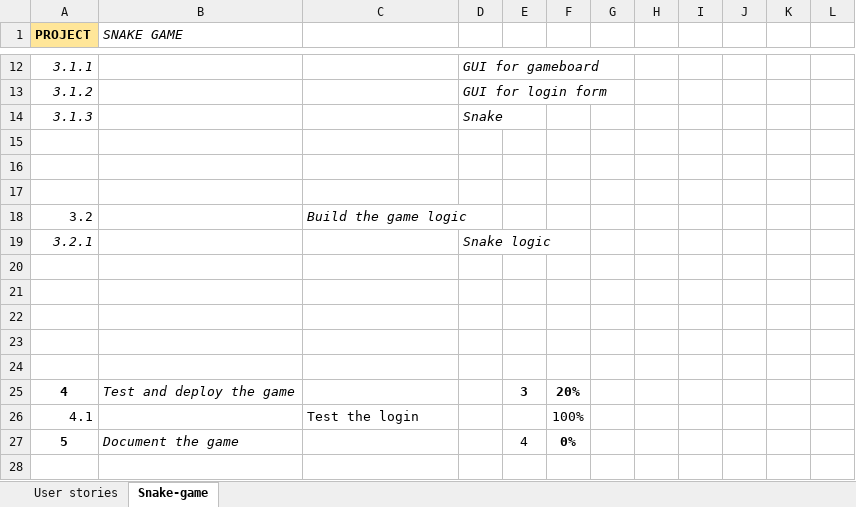
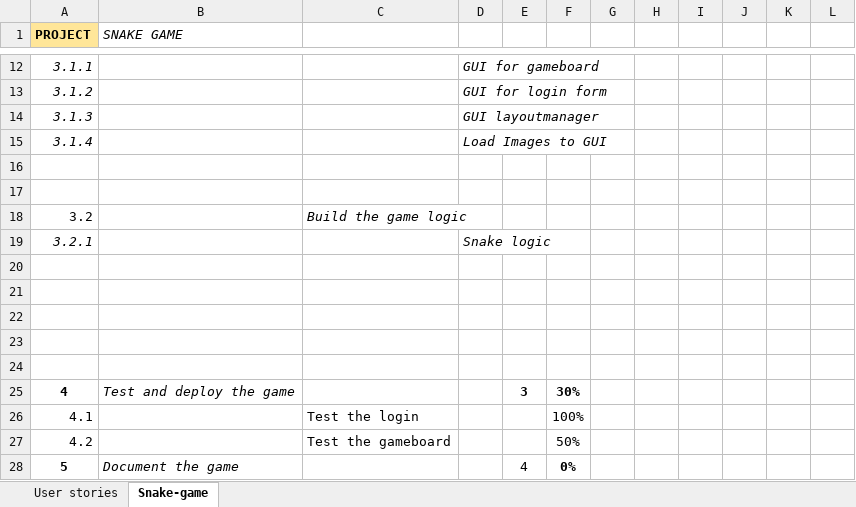
Before and after one commit to AnushaHamy/PROG5001A2, an Excel workbook: local snake game/Product-backlog-AH-23594256.xlsx, sheet Snake-game, drawn as a sheet; only a part is shown, gaps mark what is left out; values as stored, in another font and other column widths than the file's, no borders; the diff names each change by its address in the sheet, - before the commit and + after, or states it on an @@ line.

Commit message:
Assignment 2 - Task 3 - Week 10 - Answer
1. Implement methods for draw snake and prey.
2. Paint Components - snake and prey
3. Layout Managers
4. Load Snake game when authentication successful.
5. Update product backlog

```diff
--- a/local snake game/Product-backlog-AH-23594256.xlsx (sheet Snake-game)
+++ b/local snake game/Product-backlog-AH-23594256.xlsx (sheet Snake-game)
-D14: Snake
+D14: GUI layoutmanager
-row 15: (empty)
+row 15: 3.1.4 |  |  | Load Images to GUI
-F25: 20%
+F25: 30%
+row 27: 4.2 |  | Test the gameboard |  |  | 50%
```
Also changed, not shown: 14 other files.
